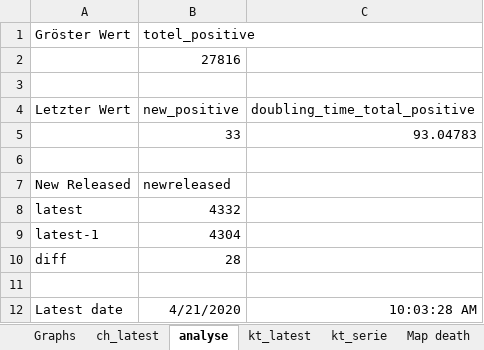
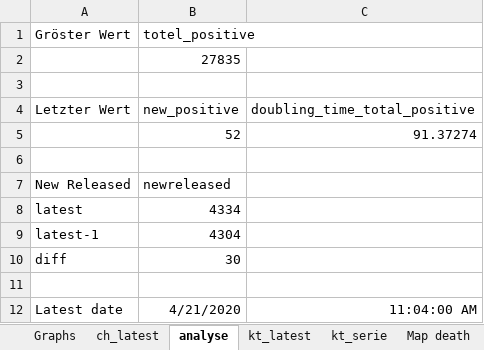
Before and after one commit to tgdbepe4/codvid_19_excel, an Excel workbook: covid-19-ch-dashboard-excel_latest.xlsx, sheet analyse, drawn as a sheet; values as stored, in another font and other column widths than the file's, no borders; removed rows and columns are numbered as before the commit, all else as after; the diff names each change by its address in the sheet, - before the commit and + after, or states it on an @@ line.

```diff
--- a/covid-19-ch-dashboard-excel_latest.xlsx (sheet analyse)
+++ b/covid-19-ch-dashboard-excel_latest.xlsx (sheet analyse)
-B2 (totel_positive): 27816
+B2 (totel_positive): 27835
-row 5:  | 33 | 93.04783
+row 5:  | 52 | 91.37274
-B8 (totel_positive): 4332
+B8 (totel_positive): 4334
-B10 (totel_positive): 28
+B10 (totel_positive): 30
-C12: 10:03:28 AM
+C12: 11:04:00 AM
```
Also changed, not shown: sheet kt_latest, sheet ch_latest, sheet Graphs, charts or pictures, 8 other files.
